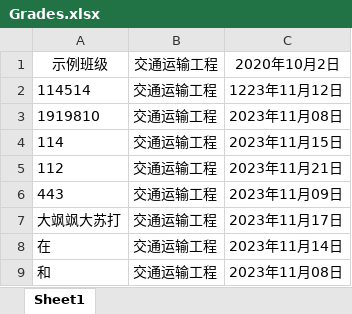
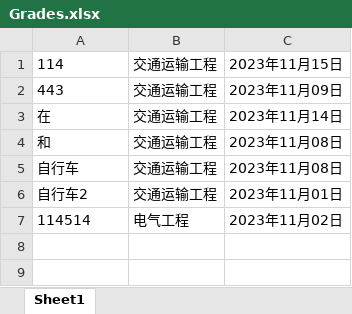
Before and after one commit to 2382958980/StudentManagement, an Excel workbook: Grades.xlsx, sheet Sheet1, drawn as a sheet; values as stored, in another font and other column widths than the file's, no borders; removed rows and columns are numbered as before the commit, all else as after; the diff names each change by its address in the sheet, - before the commit and + after, or states it on an @@ line.

```diff
--- a/Grades.xlsx (sheet Sheet1)
+++ b/Grades.xlsx (sheet Sheet1)
-row 1: 示例班级 | 交通运输工程 | 2020年10月2日
-row 2: 114514 | 交通运输工程 | 1223年11月12日
-row 3: 1919810 | 交通运输工程 | 2023年11月08日
-row 5: 112 | 交通运输工程 | 2023年11月21日
-row 7: 大飒飒大苏打 | 交通运输工程 | 2023年11月17日
+row 5: 自行车 | 交通运输工程 | 2023年11月08日
+row 6: 自行车2 | 交通运输工程 | 2023年11月01日
+row 7: 114514 | 电气工程 | 2023年11月02日
```
Also changed, not shown: Students.xlsx, 51 other files.
